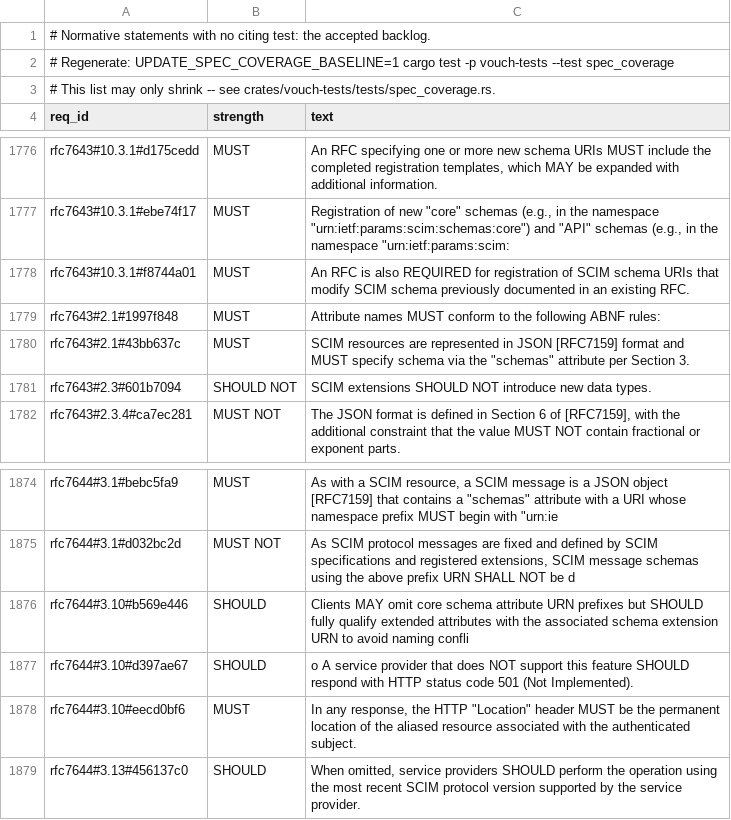
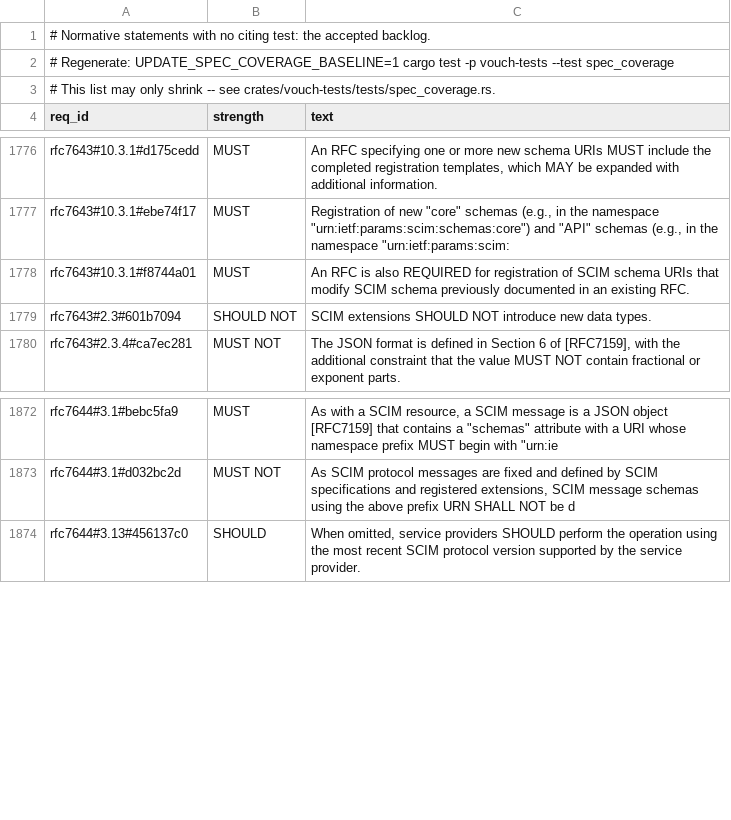
Before and after one commit to vouch-sh/vouch, a TSV file: specs/coverage-baseline.tsv, drawn as a sheet; only a part is shown, gaps mark what is left out; the diff names each change by its address in the sheet, - before the commit and + after, or states it on an @@ line.

```diff
--- a/specs/coverage-baseline.tsv
+++ b/specs/coverage-baseline.tsv
-row 1779: rfc7643#2.1#1997f848 | MUST | Attribute names MUST conform to the following ABNF rules:
-row 1780: rfc7643#2.1#43bb637c | MUST | SCIM resources are represented in JSON [RFC7159] format and MUST specify schema via the "schemas" attribute per Section 3.
-row 1876: rfc7644#3.10#b569e446 | SHOULD | Clients MAY omit core schema attribute URN prefixes but SHOULD fully qualify extended attributes with the associated schema extension URN to avoid naming confli
-row 1877: rfc7644#3.10#d397ae67 | SHOULD | o A service provider that does NOT support this feature SHOULD respond with HTTP status code 501 (Not Implemented).
-row 1878: rfc7644#3.10#eecd0bf6 | MUST | In any response, the HTTP "Location" header MUST be the permanent location of the aliased resource associated with the authenticated subject.
```
